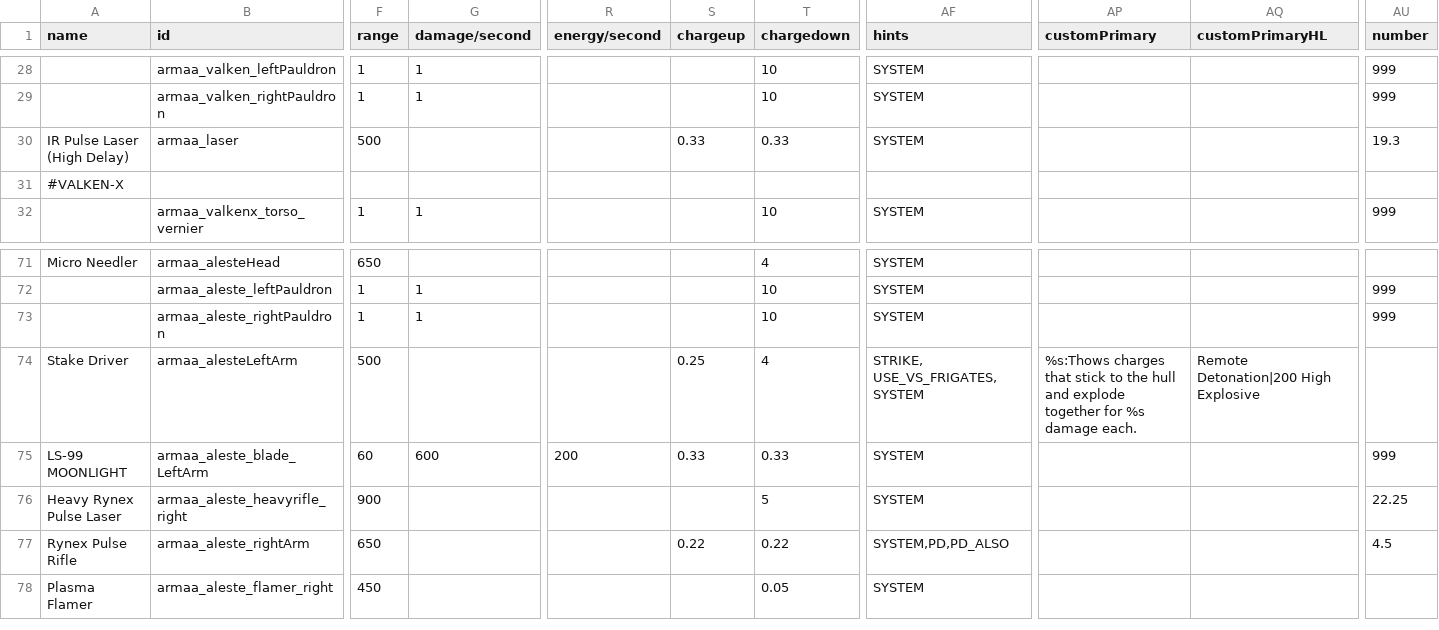
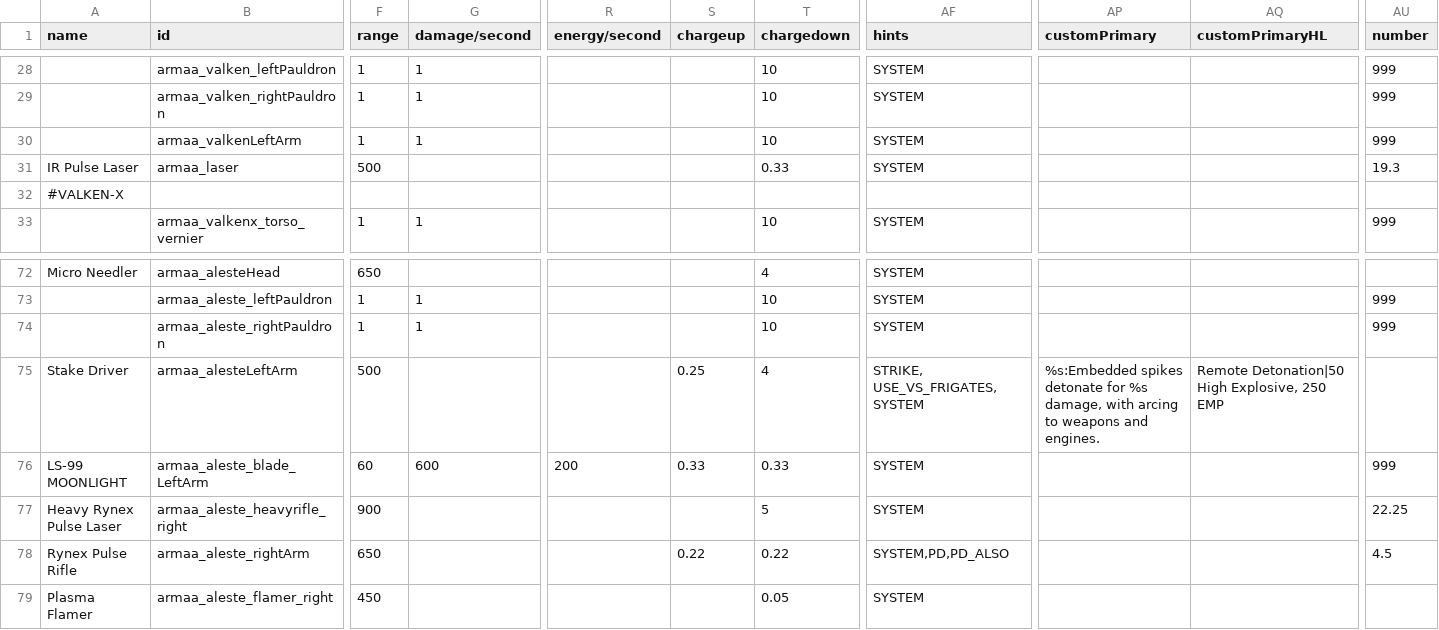
Before and after one commit to gomarz/SS-armaa, a CSV file: data/weapons/weapon_data.csv, drawn as a sheet; only a part is shown, gaps mark what is left out; addresses are those after the commit; rows hold the shown columns only; the diff names each change by its address in the sheet, - before the commit and + after, or states it on an @@ line.

```diff
--- a/data/weapons/weapon_data.csv
+++ b/data/weapons/weapon_data.csv
+row 30:  | armaa_valkenLeftArm | 1 | 1 |  |  | 10 | SYSTEM |  |  | 999
-A31 (name): IR Pulse Laser (High Delay)
+A31 (name): IR Pulse Laser
-S31 (chargeup): 0.33
+S31 (chargeup): (empty)
-AP75 (customPrimary): %s:Thows charges that stick to the hull and explode together for %s damage each.
+AP75 (customPrimary): %s:Embedded spikes detonate for %s damage, with arcing to weapons and engines.
-AQ75 (customPrimaryHL): Remote Detonation|200 High Explosive
+AQ75 (customPrimaryHL): Remote Detonation|50 High Explosive, 250 EMP
```
Also changed, not shown: data/hulls/ship_data.csv, data/hulls/wing_data.csv, 12 other files.
